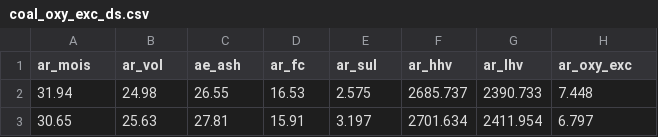
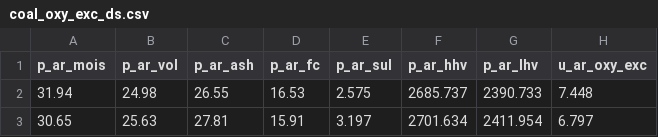
Before and after one commit to pitimonb/coal_analysis, a CSV file: dataset/coal_oxy_exc_ds.csv, drawn as a sheet; only a part is shown.

```diff
--- a/dataset/coal_oxy_exc_ds.csv
+++ b/dataset/coal_oxy_exc_ds.csv
@@ -1,2 +1,2 @@
-ar_mois,ar_vol,ae_ash,ar_fc,ar_sul,ar_hhv,ar_lhv,ar_oxy_exc
+p_ar_mois,p_ar_vol,p_ar_ash,p_ar_fc,p_ar_sul,p_ar_hhv,p_ar_lhv,u_ar_oxy_exc
 31.94,24.98,26.55,16.53,2.575,2685.737,2390.733,7.448
```
Also changed, not shown: dataset/coal_car_ds.csv, dataset/coal_hyd_exc_ds.csv, 3 other files.
